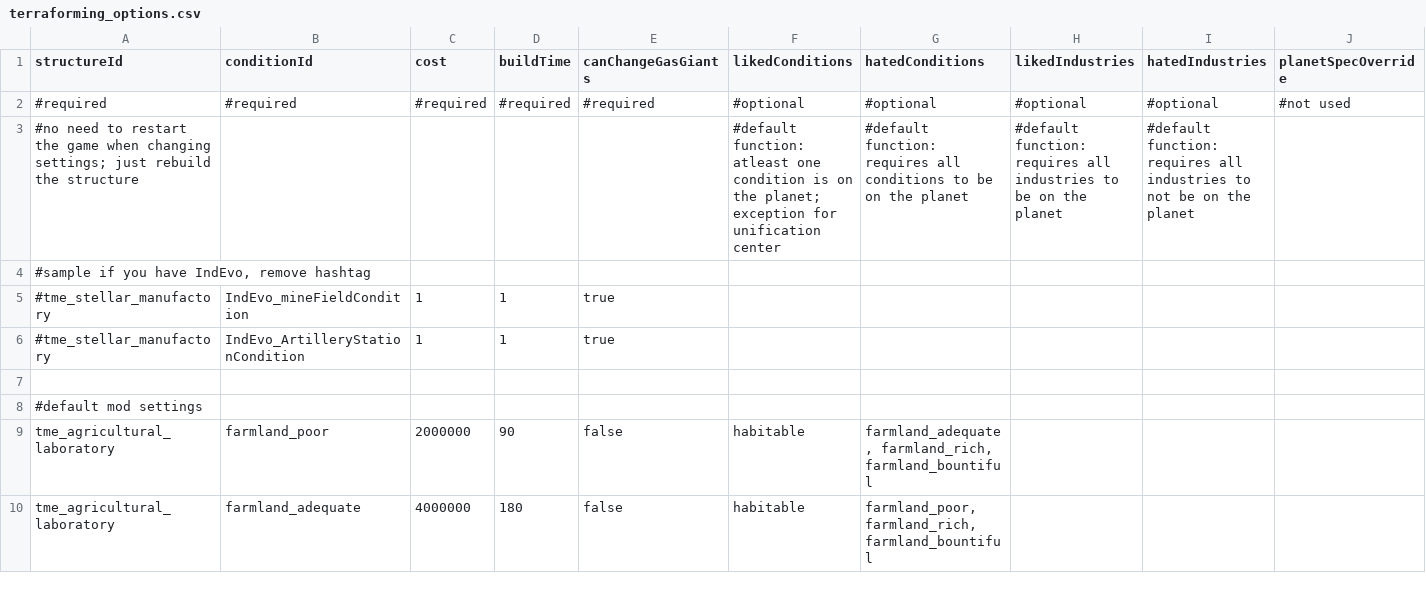
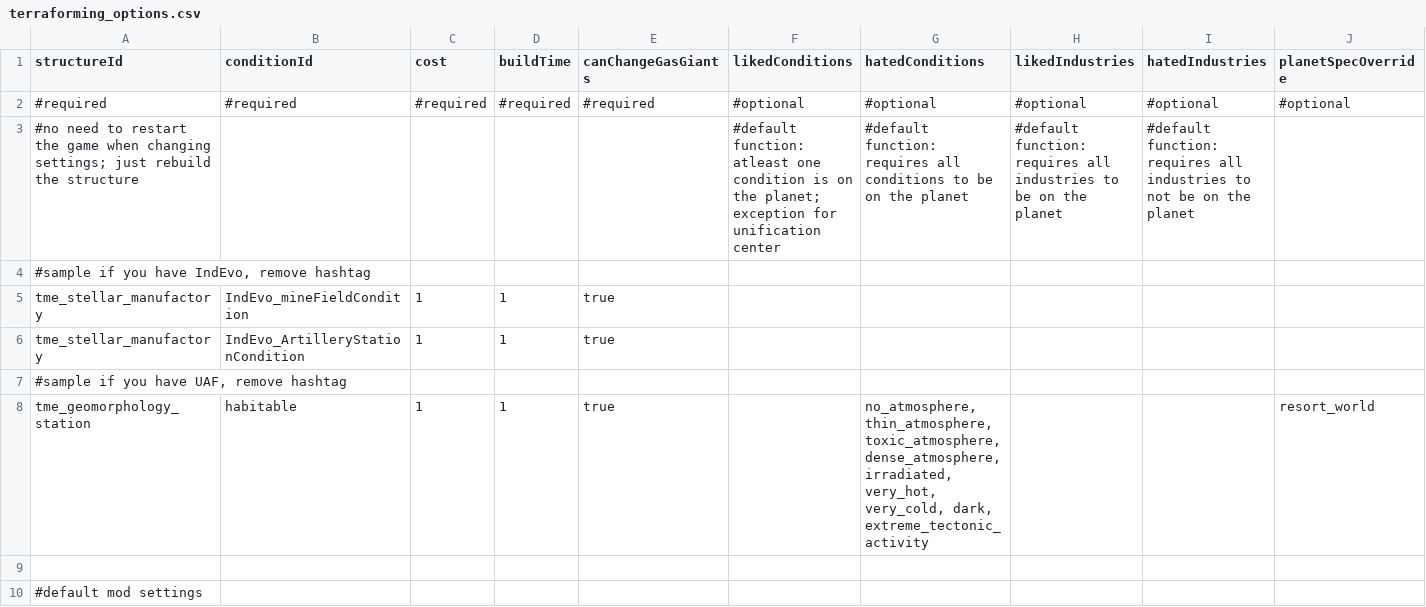
Before and after one commit to AudaxLudos/terraforming-made-easy, a CSV file: data/config/terraforming_options.csv, drawn as a sheet; only a part is shown; the shorter side is filled out with more unchanged rows.

Commit message:
Add planet type override option after a terraforming project

```diff
--- a/data/config/terraforming_options.csv
+++ b/data/config/terraforming_options.csv
@@ -1,7 +1,9 @@
 structureId,conditionId,cost,buildTime,canChangeGasGiants,likedConditions,hatedConditions,likedIndustries,hatedIndustries,planetSpecOverride
-#required,#required,#required,#required,#required,#optional,#optional,#optional,#optional,#not used
+#required,#required,#required,#required,#required,#optional,#optional,#optional,#optional,#optional
 #no need to restart the game when changing settings; just rebuild the structure,,,,,#default function: atleast one condition is on the planet; exception for unification center,#default function: requires all conditions to be on the planet,#default function: requires all industries to be on the planet,#default function: requires all industries to not be on the planet,
 "#sample if you have IndEvo, remove hashtag",,,,,,,,,
-#tme_stellar_manufactory,IndEvo_mineFieldCondition,1,1,true,,,,,
-#tme_stellar_manufactory,IndEvo_ArtilleryStationCondition,1,1,true,,,,,
+tme_stellar_manufactory,IndEvo_mineFieldCondition,1,1,true,,,,,
+tme_stellar_manufactory,IndEvo_ArtilleryStationCondition,1,1,true,,,,,
+"#sample if you have UAF, remove hashtag",,,,,,,,,
+tme_geomorphology_station,habitable,1,1,true,,"no_atmosphere, thin_atmosphere, toxic_atmosphere, dense_atmosphere, irradiated, very_hot, very_cold, dark, extreme_tectonic_activity",,,resort_world
 ,,,,,,,,,
```
Also changed, not shown: 5 other files.
